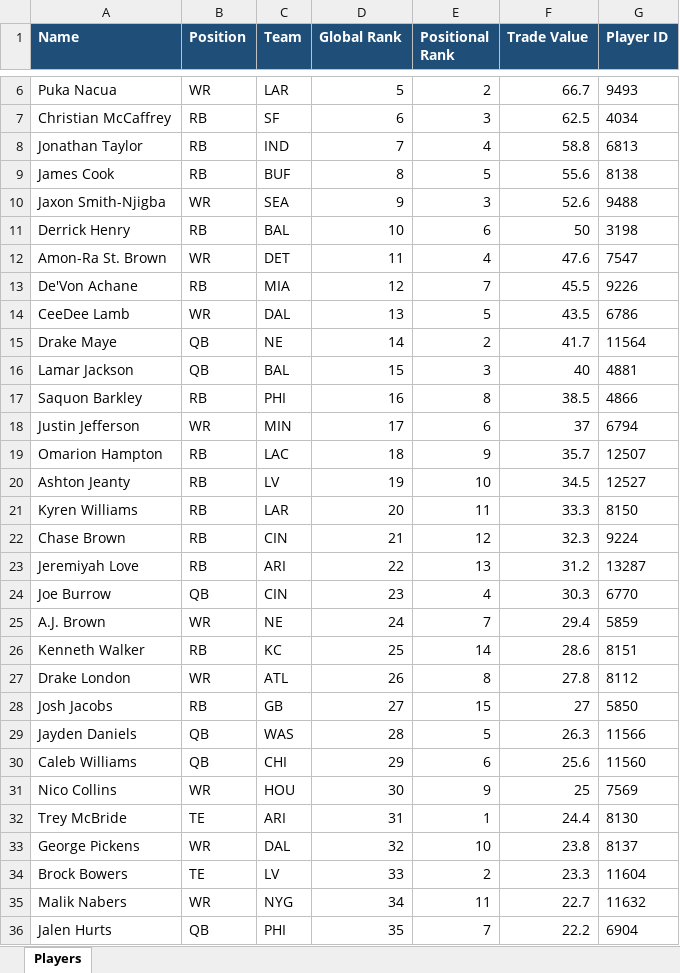
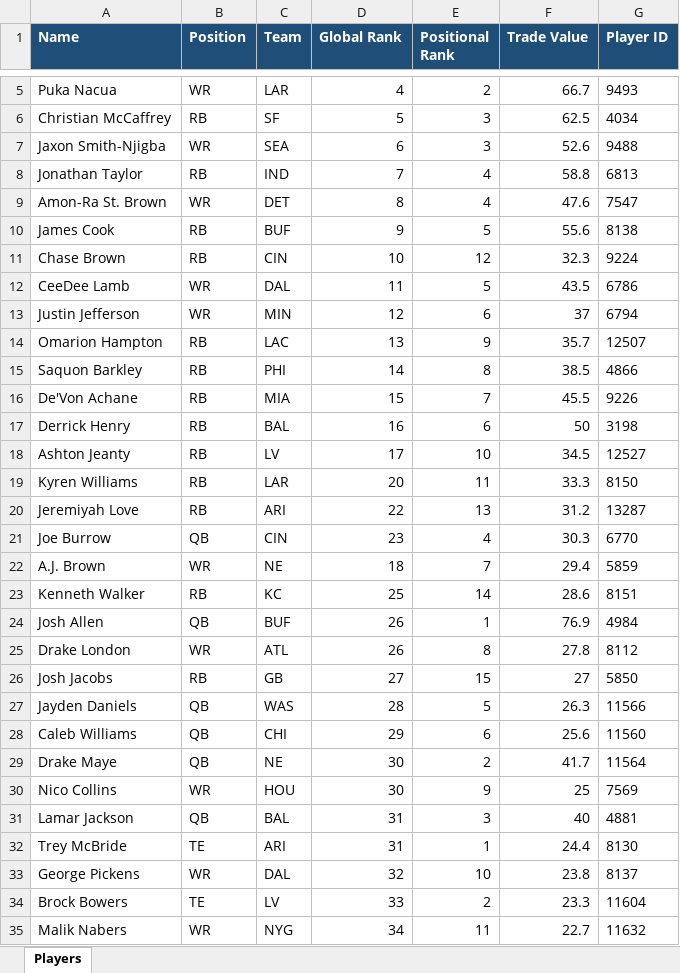
Before and after one commit to AusthenCode/FantasyPy, an Excel workbook: players.xlsx, sheet Players, drawn as a sheet; only a part is shown, gaps mark what is left out; the shorter side is filled out with more unchanged rows; values as stored, in another font and other column widths than the file's, no borders; removed rows and columns are numbered as before the commit, all else as after; the diff covers the shown part only; the diff names each change by its address in the sheet, - before the commit and + after, or states it on an @@ line.

Commit message:
Update players.xlsx

```diff
--- a/players.xlsx (sheet Players)
+++ b/players.xlsx (sheet Players)
-D5 (Global Rank): 5
+D5 (Global Rank): 4
-D6 (Global Rank): 6
+D6 (Global Rank): 5
+row 7: Jaxon Smith-Njigba | WR | SEA | 6 | 3 | 52.6 | 9488
-row 9: James Cook | RB | BUF | 8 | 5 | 55.6 | 8138
-row 10: Jaxon Smith-Njigba | WR | SEA | 9 | 3 | 52.6 | 9488
-row 11: Derrick Henry | RB | BAL | 10 | 6 | 50 | 3198
-D9 (Global Rank): 11
+D9 (Global Rank): 8
-row 13: De'Von Achane | RB | MIA | 12 | 7 | 45.5 | 9226
+row 10: James Cook | RB | BUF | 9 | 5 | 55.6 | 8138
+row 11: Chase Brown | RB | CIN | 10 | 12 | 32.3 | 9224
-D12 (Global Rank): 13
+D12 (Global Rank): 11
-row 15: Drake Maye | QB | NE | 14 | 2 | 41.7 | 11564
-row 16: Lamar Jackson | QB | BAL | 15 | 3 | 40 | 4881
-row 17: Saquon Barkley | RB | PHI | 16 | 8 | 38.5 | 4866
-D13 (Global Rank): 17
+D13 (Global Rank): 12
-D14 (Global Rank): 18
+D14 (Global Rank): 13
+row 15: Saquon Barkley | RB | PHI | 14 | 8 | 38.5 | 4866
+row 16: De'Von Achane | RB | MIA | 15 | 7 | 45.5 | 9226
+row 17: Derrick Henry | RB | BAL | 16 | 6 | 50 | 3198
-D18 (Global Rank): 19
+D18 (Global Rank): 17
-row 22: Chase Brown | RB | CIN | 21 | 12 | 32.3 | 9224
-D22 (Global Rank): 24
+D22 (Global Rank): 18
+row 24: Josh Allen | QB | BUF | 26 | 1 | 76.9 | 4984
+row 29: Drake Maye | QB | NE | 30 | 2 | 41.7 | 11564
+row 31: Lamar Jackson | QB | BAL | 31 | 3 | 40 | 4881
```
Also changed, not shown: 1 added row, 2 removed rows and 3 edited cells elsewhere in this sheet.
